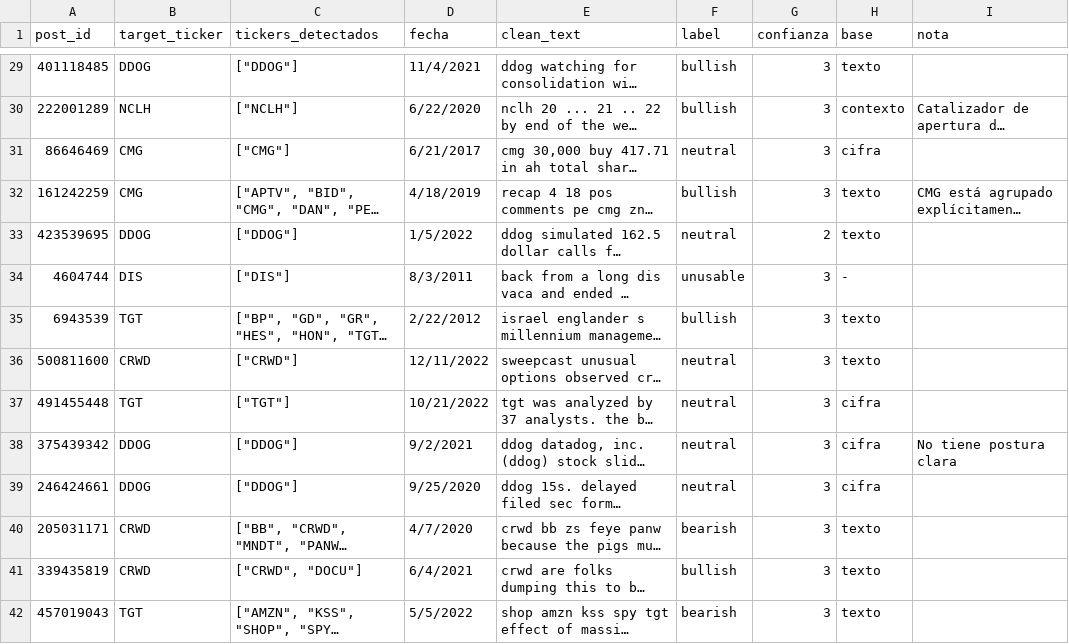
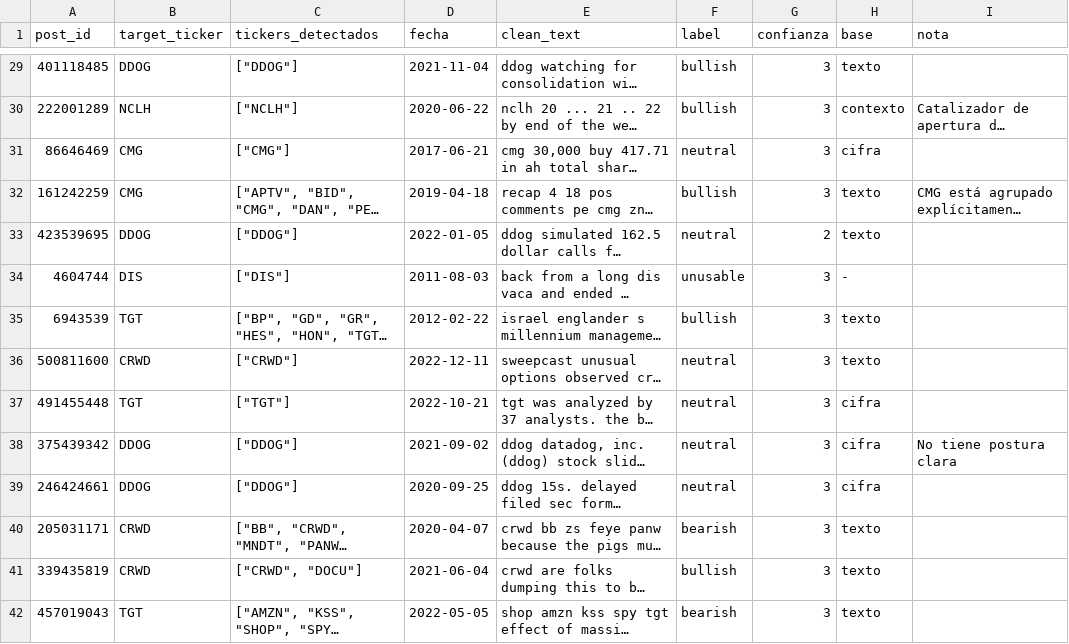
Before and after one commit to esalvaradot03/TESIS, a CSV file: data/manual_labels/l0_camilo.csv, drawn as a sheet; only a part is shown, gaps mark what is left out; long unchanged cells end in …; the diff covers the shown part only; the diff names each change by its address in the sheet, - before the commit and + after, or states it on an @@ line.

Commit message:
Cambio al formato de las fechas

```diff
--- a/data/manual_labels/l0_camilo.csv
+++ b/data/manual_labels/l0_camilo.csv
-D29 (fecha): 11/4/2021
+D29 (fecha): 2021-11-04
-D30 (fecha): 6/22/2020
+D30 (fecha): 2020-06-22
-D31 (fecha): 6/21/2017
+D31 (fecha): 2017-06-21
-D32 (fecha): 4/18/2019
+D32 (fecha): 2019-04-18
-D33 (fecha): 1/5/2022
+D33 (fecha): 2022-01-05
-D34 (fecha): 8/3/2011
+D34 (fecha): 2011-08-03
-D35 (fecha): 2/22/2012
+D35 (fecha): 2012-02-22
-D36 (fecha): 12/11/2022
+D36 (fecha): 2022-12-11
-D37 (fecha): 10/21/2022
+D37 (fecha): 2022-10-21
-D38 (fecha): 9/2/2021
+D38 (fecha): 2021-09-02
-D39 (fecha): 9/25/2020
+D39 (fecha): 2020-09-25
-D40 (fecha): 4/7/2020
+D40 (fecha): 2020-04-07
-D41 (fecha): 6/4/2021
+D41 (fecha): 2021-06-04
-D42 (fecha): 5/5/2022
+D42 (fecha): 2022-05-05
```
Also changed, not shown: 1 removed row and 86 edited cells elsewhere in this file.
